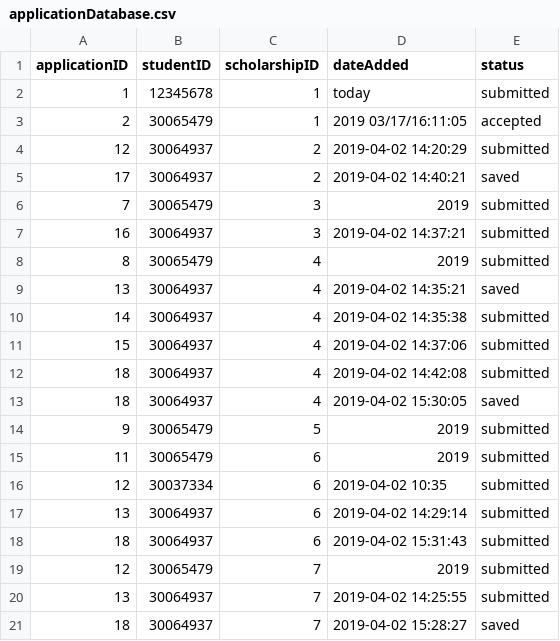
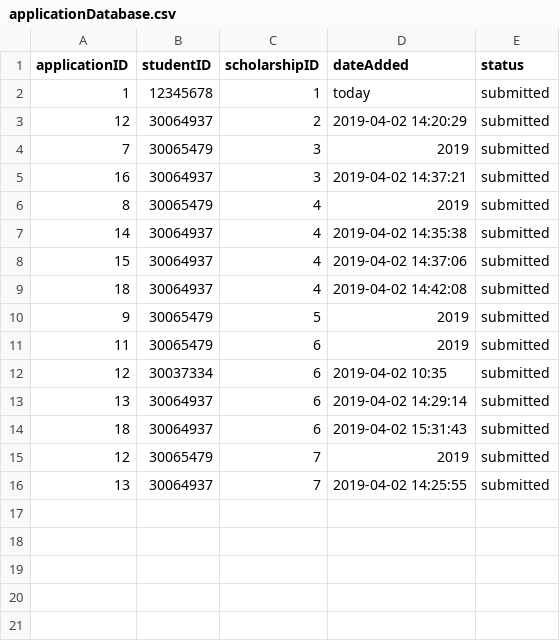
Before and after one commit to mariellanalepa/Scholarship-System, a CSV file: res/applicationDatabase.csv, drawn as a sheet.

```diff
--- a/res/applicationDatabase.csv
+++ b/res/applicationDatabase.csv
@@ -2,5 +2,3 @@ applicationID,studentID,scholarshipID,dateAdded,status
 1,12345678,1,today,submitted
-2,30065479,1,2019 03/17/16:11:05,accepted
 12,30064937,2,2019-04-02 14:20:29,submitted
-17,30064937,2,2019-04-02 14:40:21,saved
 7,30065479,3,2019,submitted
@@ -8,3 +6,2 @@ applicationID,studentID,scholarshipID,dateAdded,status
 8,30065479,4,2019,submitted
-13,30064937,4,2019-04-02 14:35:21,saved
 14,30064937,4,2019-04-02 14:35:38,submitted
@@ -12,3 +9,2 @@ applicationID,studentID,scholarshipID,dateAdded,status
 18,30064937,4,2019-04-02 14:42:08,submitted
-18,30064937,4,2019-04-02 15:30:05,saved
 9,30065479,5,2019,submitted
@@ -20,2 +16 @@ applicationID,studentID,scholarshipID,dateAdded,status
 13,30064937,7,2019-04-02 14:25:55,submitted
-18,30064937,7,2019-04-02 15:28:27,saved
```
